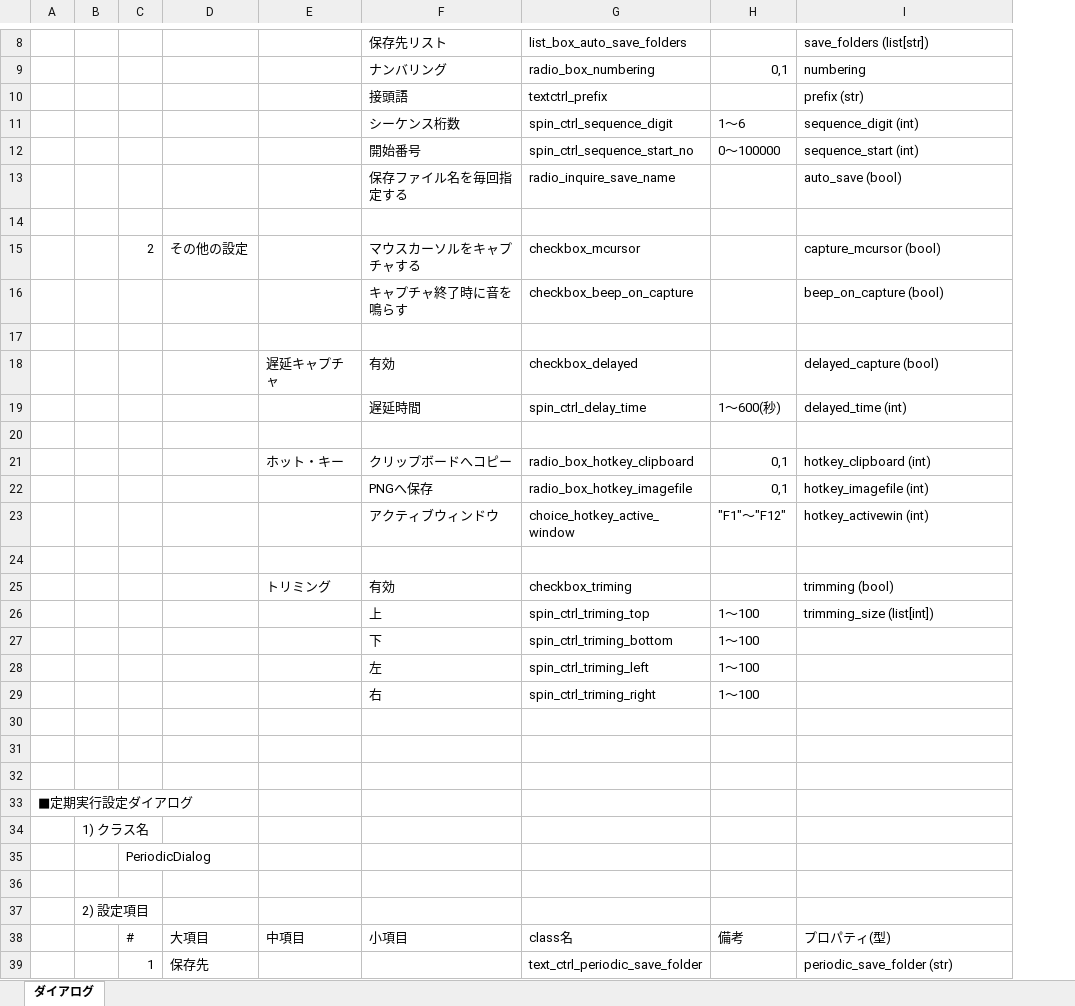
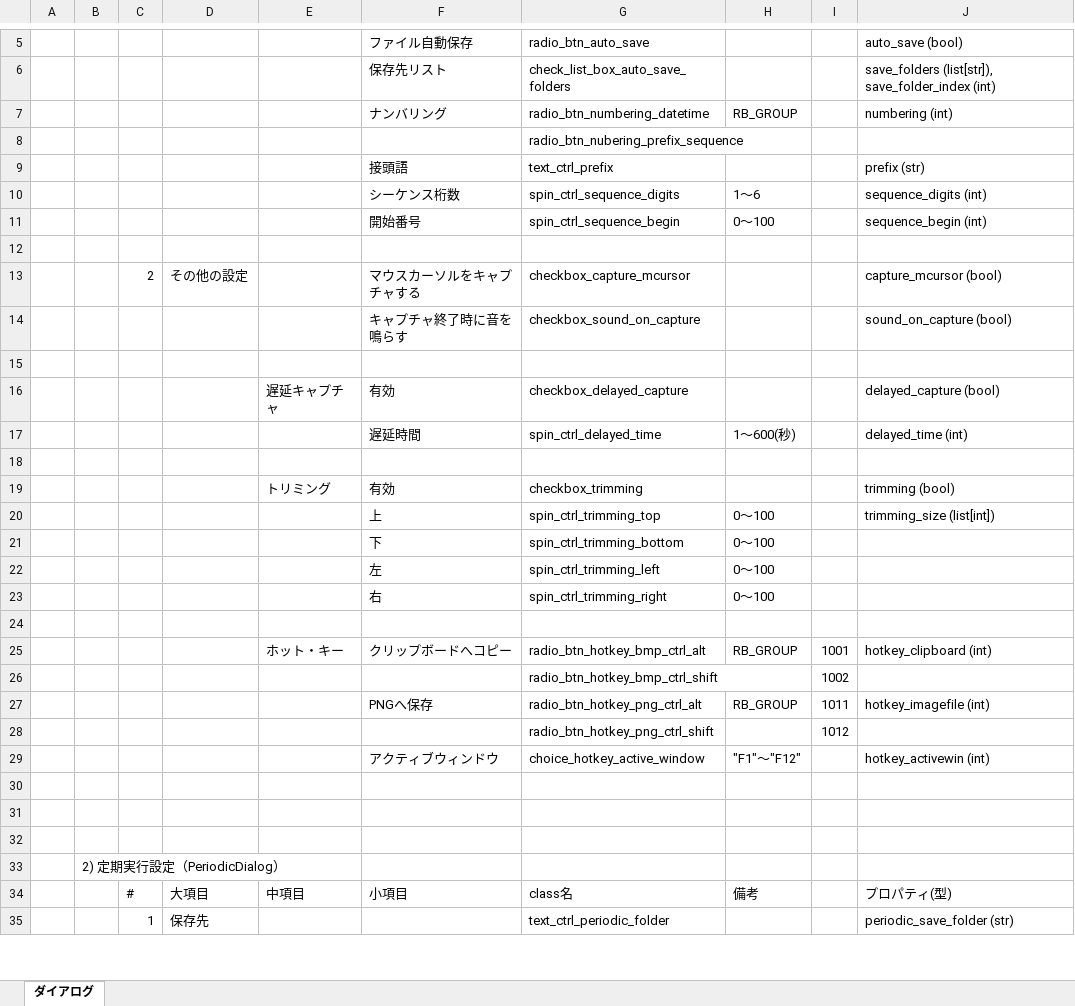
Before and after one commit to t-nakayoshi/pyscreenshot, an Excel workbook: 設計メモ.xlsx, sheet ダイアログ, drawn as a sheet; only a part is shown, gaps mark what is left out; values as stored, in another font and other column widths than the file's, no cell formats; removed rows and columns are numbered as before the commit, all else as after; the diff covers the shown part only; the diff names each change by its address in the sheet, - before the commit and + after, or states it on an @@ line.

```diff
--- a/設計メモ.xlsx (sheet ダイアログ)
+++ b/設計メモ.xlsx (sheet ダイアログ)
-column A, empty
-column B, row 37: 2) 設定項目
+column A, empty
+column B, row 33: 2) 定期実行設定（PeriodicDialog）
-column G, rows 8-12: list_box_auto_save_folders | radio_box_numbering | textctrl_prefix | spin_ctrl_sequence_digit | spin_ctrl_sequence_start_no; rows 15-23: checkbox_mcursor | checkbox_beep_on_capture |  | checkbox_delayed | spin_ctrl_delay_time |  | radio_box_hotkey_clipboard | radio_box_hotkey_imagefile | choice_hotkey_active_window; rows 38-39: class名 | text_ctrl_periodic_save_folder
+column G, row 6: check_list_box_auto_save_folders; rows 8-17: radio_btn_nubering_prefix_sequence | text_ctrl_prefix | spin_ctrl_sequence_digits | spin_ctrl_sequence_begin |  | checkbox_capture_mcursor | checkbox_sound_on_capture |  | checkbox_delayed_capture | spin_ctrl_delayed_time; row 25: radio_btn_hotkey_bmp_ctrl_alt; row 27: radio_btn_hotkey_png_ctrl_alt; rows 29-35: choice_hotkey_active_window |  |  |  |  | class名 | text_ctrl_periodic_folder
+column I, row 25: 1001; row 27: 1011
+row 5:  |  |  |  |  | ファイル自動保存 | radio_btn_auto_save |  |  | auto_save (bool)
-J6: save_folders (list[str])
+J6: save_folders (list[str]), save_folder_index (int)
+row 7:  |  |  |  |  | ナンバリング | radio_btn_numbering_datetime | RB_GROUP |  | numbering (int)
-F8: ナンバリング
+F8: (empty)
-H8: 0,1
+H8: (empty)
-J8: numbering
+J8: (empty)
-J10: sequence_digit (int)
+J10: sequence_digits (int)
-H11: 0～100000
+H11: 0～100
-J11: sequence_start (int)
+J11: sequence_begin (int)
-row 13:  |  |  |  |  | 保存ファイル名を毎回指定する | radio_inquire_save_name |  | auto_save (bool)
-J14: beep_on_capture (bool)
+J14: sound_on_capture (bool)
@@ row 25 moved to row 19: トリミング @@
+row 20:  |  |  |  |  | 上 | spin_ctrl_trimming_top | 0～100 |  | trimming_size (list[int])
+row 21:  |  |  |  |  | 下 | spin_ctrl_trimming_bottom | 0～100
+row 22:  |  |  |  |  | 左 | spin_ctrl_trimming_left | 0～100
+row 23:  |  |  |  |  | 右 | spin_ctrl_trimming_right | 0～100
+row 24: (empty)
-H25: 0,1
+H25: RB_GROUP
@@ row 1 moved to row 26: radio_btn_hotkey_bmp_ctrl_shift @@
-H27: 0,1
+H27: RB_GROUP
@@ row 2 moved to row 28: radio_btn_hotkey_png_ctrl_shift @@
-row 26:  |  |  |  |  | 上 | spin_ctrl_triming_top | 1～100 | trimming_size (list[int])
-row 27:  |  |  |  |  | 下 | spin_ctrl_triming_bottom | 1～100
-row 28:  |  |  |  |  | 左 | spin_ctrl_triming_left | 1～100
-row 29:  |  |  |  |  | 右 | spin_ctrl_triming_right | 1～100
-row 31: (empty)
-row 32: (empty)
@@ row 33 moved to row 47: radio_btn_periodic_numbering_autosave @@
-row 34:  | 1) クラス名
-row 35:  |  | PeriodicDialog
```
Also changed, not shown: 2 added rows, 4 removed rows and 7 edited cells elsewhere in this sheet, cell formats, 6 other files.
